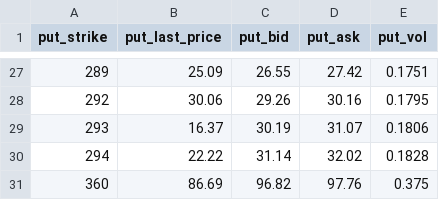
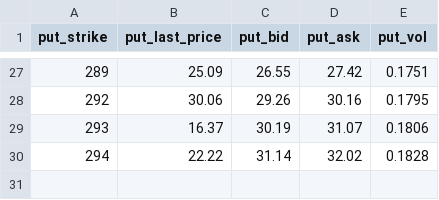
Before and after one commit to phetdam/market_research, a CSV file: data/spy_03-15-2019_puts.csv, drawn as a sheet; only a part is shown, gaps mark what is left out.

Commit message:
removed 360 strike put data

```diff
--- a/data/spy_03-15-2019_puts.csv
+++ b/data/spy_03-15-2019_puts.csv
@@ -30,2 +30 @@ put_strike,put_last_price,put_bid,put_ask,put_vol
 294,22.22,31.14,32.02,0.1828
-360,86.69,96.82,97.76,0.375
```
